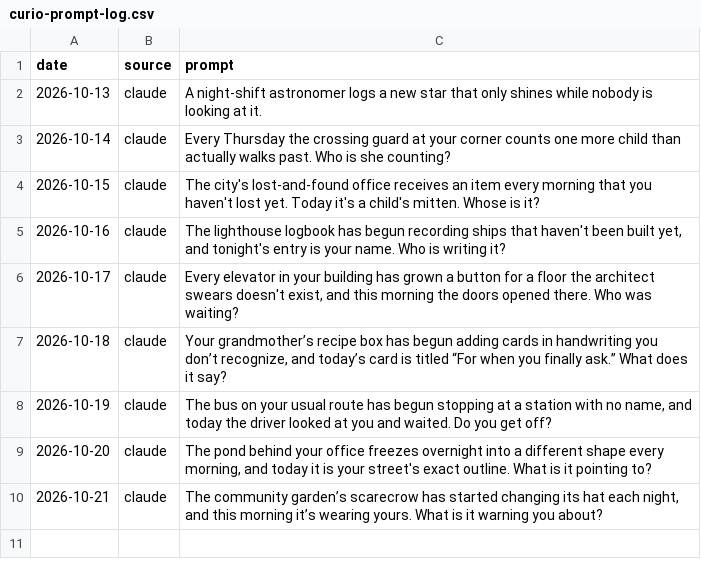
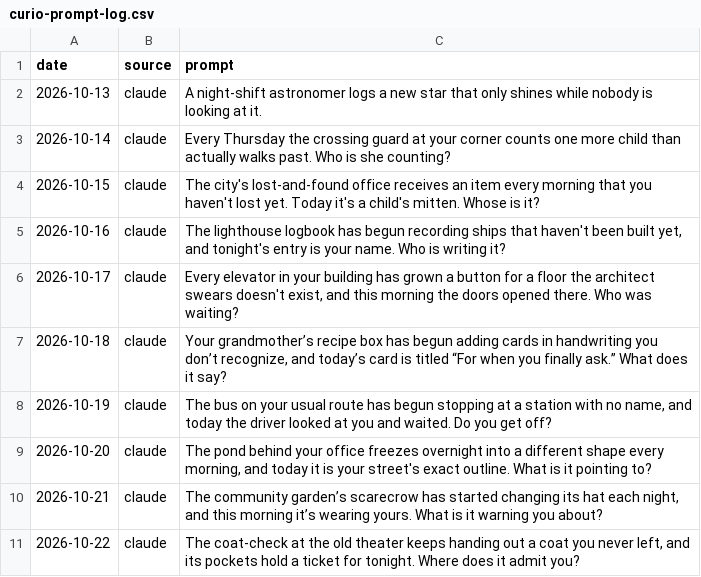
Before and after one commit to tarpeyjr-netizen/tarpey-daily-brief, a CSV file: jobs/rosters/curio-prompt-log.csv, drawn as a sheet; the diff names each change by its address in the sheet, - before the commit and + after, or states it on an @@ line.

Commit message:
log: curio prompt 2026-10-22

```diff
--- a/jobs/rosters/curio-prompt-log.csv
+++ b/jobs/rosters/curio-prompt-log.csv
+row 11: 2026-10-22 | claude | The coat-check at the old theater keeps handing out a coat you never left, and its pockets hold a ticket for tonight. Where does it admit you?
```
